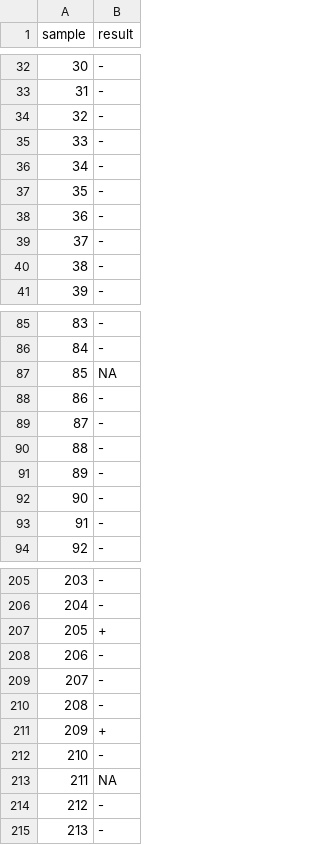
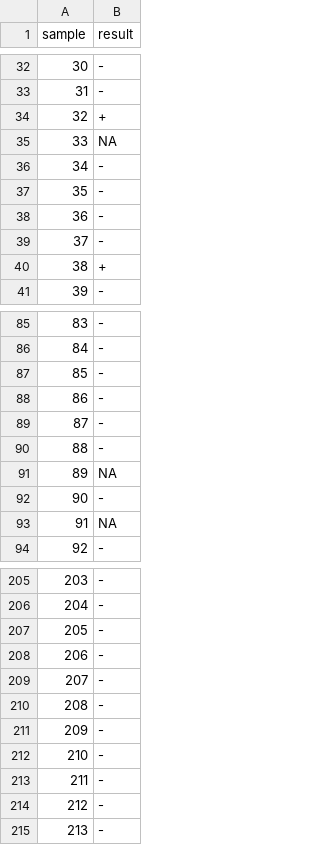
Before and after one commit to phiweger/clonepool, a CSV file: data/results.csv, drawn as a sheet; only a part is shown, gaps mark what is left out; the diff covers the shown part only.

```diff
--- a/data/results.csv
+++ b/data/results.csv
@@ -33,4 +33,4 @@ sample	result
 31	-
-32	-
-33	-
+32	+
+33	NA
 34	-
@@ -39,3 +39,3 @@ sample	result
 37	-
-38	-
+38	+
 39	-
@@ -86,3 +86,3 @@ sample	result
 84	-
-85	NA
+85	-
 86	-
@@ -90,5 +90,5 @@ sample	result
 88	-
-89	-
+89	NA
 90	-
-91	-
+91	NA
 92	-
@@ -206,3 +206,3 @@ sample	result
 204	-
-205	+
+205	-
 206	-
@@ -210,5 +210,5 @@ sample	result
 208	-
-209	+
+209	-
 210	-
-211	NA
+211	-
 212	-
```
Also changed, not shown: 25 edited cells elsewhere in this file, data/layout.csv, data/simulation.csv, 3 other files.
